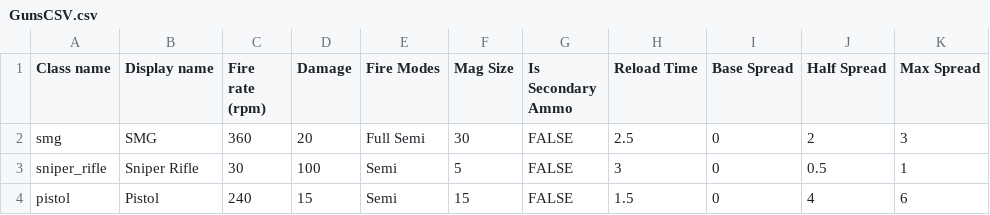
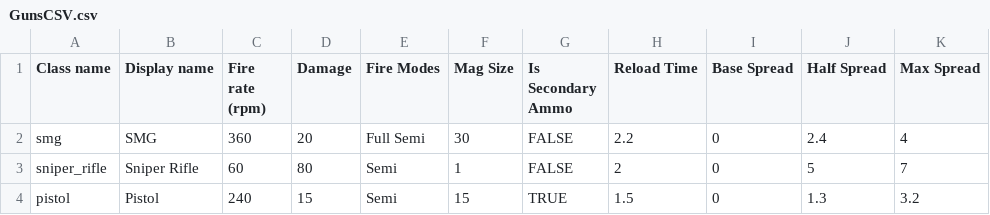
Before and after one commit to YunitStudios/ToyOffensiveYunit, a CSV file: Assets/CSVFiles/GunsCSV.csv, drawn as a sheet; only a part is shown; the diff names each change by its address in the sheet, - before the commit and + after, or states it on an @@ line.

Commit message:
fix pistol using wrong ammo

```diff
--- a/Assets/CSVFiles/GunsCSV.csv
+++ b/Assets/CSVFiles/GunsCSV.csv
-H2 (Reload Time): 2.5
+H2 (Reload Time): 2.2
-J2 (Half Spread): 2
+J2 (Half Spread): 2.4
-K2 (Max Spread): 3
+K2 (Max Spread): 4
-C3 (Fire rate (rpm)): 30
+C3 (Fire rate (rpm)): 60
-D3 (Damage): 100
+D3 (Damage): 80
-F3 (Mag Size): 5
+F3 (Mag Size): 1
-H3 (Reload Time): 3
+H3 (Reload Time): 2
-J3 (Half Spread): 0.5
+J3 (Half Spread): 5
-K3 (Max Spread): 1
+K3 (Max Spread): 7
-G4 (Is Secondary Ammo): FALSE
+G4 (Is Secondary Ammo): TRUE
-J4 (Half Spread): 4
+J4 (Half Spread): 1.3
-K4 (Max Spread): 6
+K4 (Max Spread): 3.2
```
Also changed, not shown: 3 other files.
